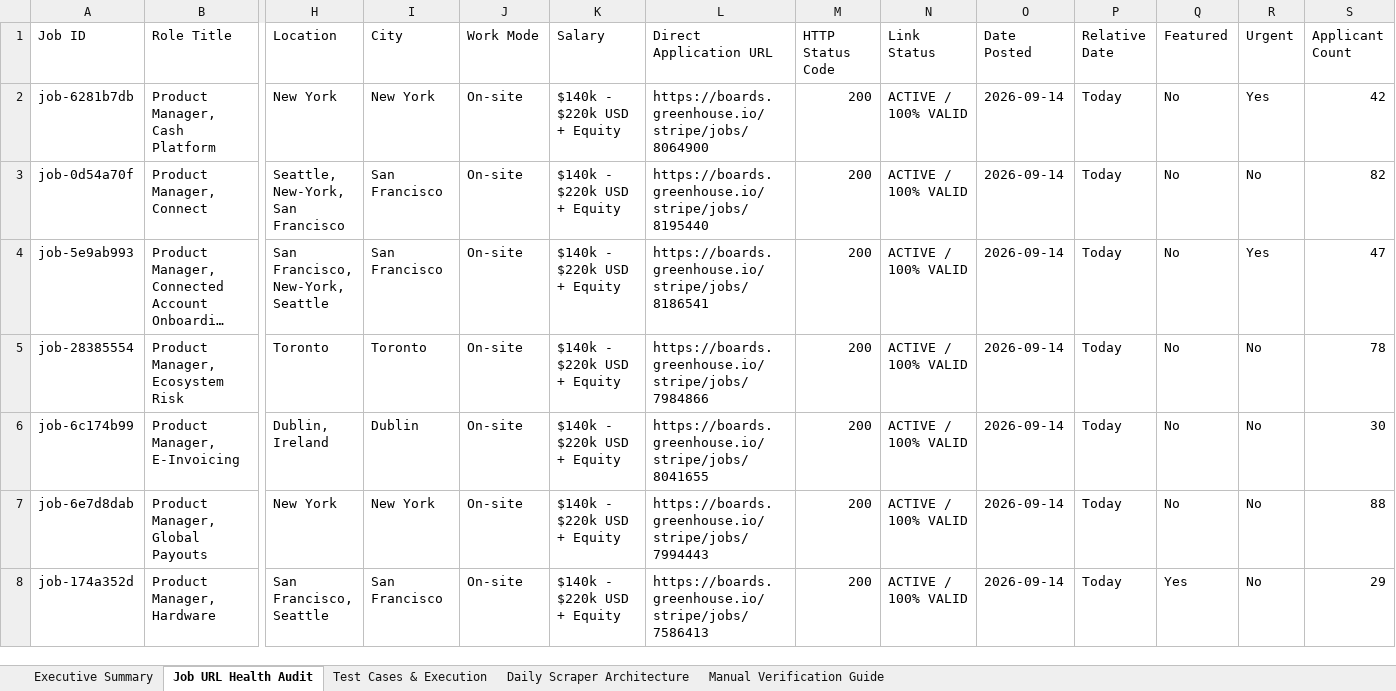
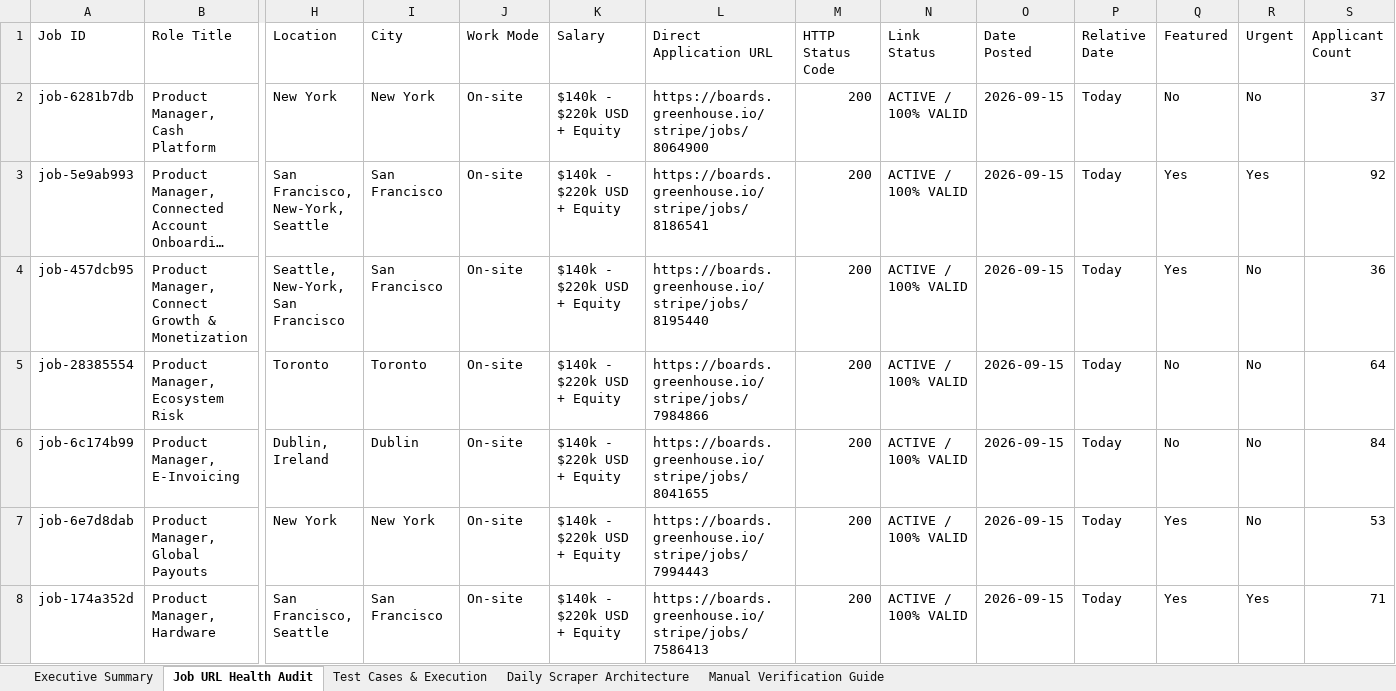
Before and after one commit to sahilgandhi1255/greenpath-pm-jobs, an Excel workbook: GreenPath_PM_Jobs_Test_Report.xlsx, sheet Job URL Health Audit, drawn as a sheet; only a part is shown, gaps mark what is left out; long unchanged cells end in …; values as stored, in another font and other column widths than the file's, no borders; removed rows and columns are numbered as before the commit, all else as after; rows hold the shown columns only; the diff covers the shown part only; the diff names each change by its address in the sheet, - before the commit and + after, or states it on an @@ line.

```diff
--- a/GreenPath_PM_Jobs_Test_Report.xlsx (sheet Job URL Health Audit)
+++ b/GreenPath_PM_Jobs_Test_Report.xlsx (sheet Job URL Health Audit)
-O2 (Date Posted): 2026-09-14
+O2 (Date Posted): 2026-09-15
-R2 (Urgent): Yes
+R2 (Urgent): No
-S2 (Applicant Count): 42
+S2 (Applicant Count): 37
-row 3: job-0d54a70f | Product Manager, Connect | Seattle, New-York, San Francisco | San Francisco | On-site | $140k - $220k USD + Equity | https://boards.greenhouse.io/stripe/jobs/8195440 | 200 | ACTIVE / 100% VALID | 2026-09-14 | Today | No | No | 82
-O3 (Date Posted): 2026-09-14
+O3 (Date Posted): 2026-09-15
-Q3 (Featured): No
+Q3 (Featured): Yes
-S3 (Applicant Count): 47
+S3 (Applicant Count): 92
+row 4: job-457dcb95 | Product Manager, Connect Growth & Monetization | Seattle, New-York, San Francisco | San Francisco | On-site | $140k - $220k USD + Equity | https://boards.greenhouse.io/stripe/jobs/8195440 | 200 | ACTIVE / 100% VALID | 2026-09-15 | Today | Yes | No | 36
-O5:O8 (Date Posted): 2026-09-14
+O5:O8 (Date Posted): 2026-09-15
-S5 (Applicant Count): 78
+S5 (Applicant Count): 64
-S6 (Applicant Count): 30
+S6 (Applicant Count): 84
-Q7 (Featured): No
+Q7 (Featured): Yes
-S7 (Applicant Count): 88
+S7 (Applicant Count): 53
-R8 (Urgent): No
+R8 (Urgent): Yes
-S8 (Applicant Count): 29
+S8 (Applicant Count): 71
```
Also changed, not shown: 3 added rows, 2 removed rows and 596 edited cells elsewhere in this sheet, sheet Executive Summary, sheet Test Cases & Execution, sheet Manual Verification Guide, 2 other files.
